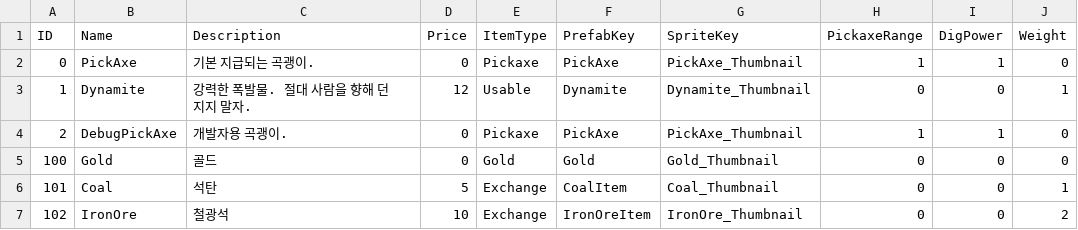
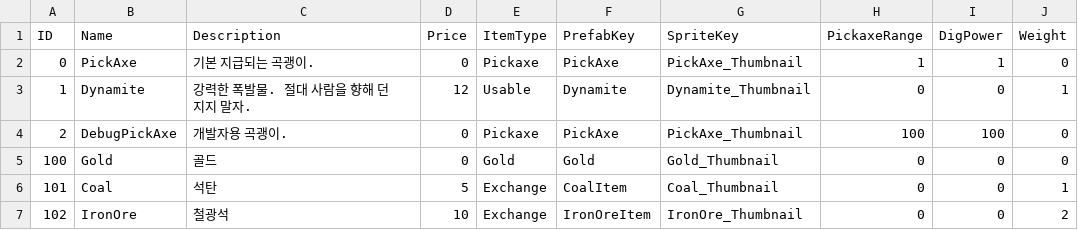
Before and after one commit to keeeery/Folk-Sack, a TSV file: Assets/StreamingAssets/Table/Item/Items.tsv, drawn as a sheet.

```diff
--- a/Assets/StreamingAssets/Table/Item/Items.tsv
+++ b/Assets/StreamingAssets/Table/Item/Items.tsv
@@ -3,3 +3,3 @@ ID	Name	Description	Price	ItemType	PrefabKey	SpriteKey	PickaxeRange	DigPower	Wei
 1	Dynamite	강력한 폭발물. 절대 사람을 향해 던지지 말자.	12	Usable	Dynamite	Dynamite_Thumbnail	0	0	1
-2	DebugPickAxe	개발자용 곡괭이.	0	Pickaxe	PickAxe	PickAxe_Thumbnail	1	1	0
+2	DebugPickAxe	개발자용 곡괭이.	0	Pickaxe	PickAxe	PickAxe_Thumbnail	100	100	0
 100	Gold	골드	0	Gold	Gold	Gold_Thumbnail	0	0	0
```
Also changed, not shown: 2 other files.
